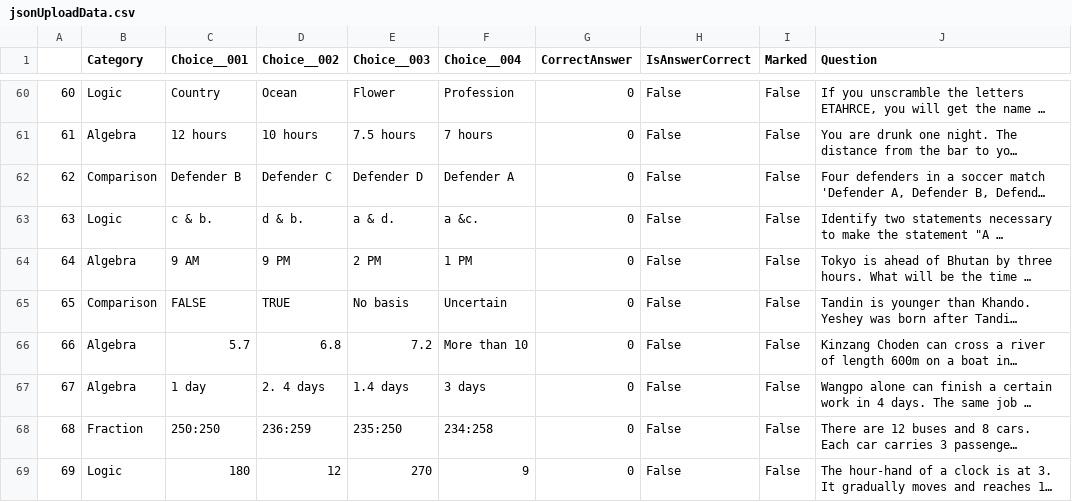
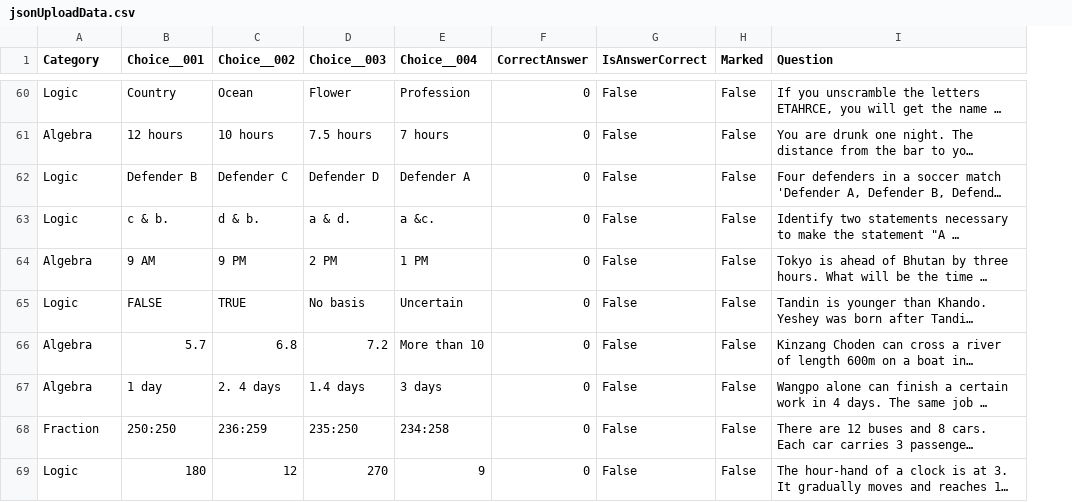
Before and after one commit to Kongtsey/RCSCPrep, a CSV file: backend/NaiveBayesQuestionClassifier/data/jsonUploadData.csv, drawn as a sheet; only a part is shown, gaps mark what is left out; long unchanged cells end in …; removed rows and columns are numbered as before the commit, all else as after; the diff covers the shown part only; the diff names each change by its address in the sheet, - before the commit and + after, or states it on an @@ line.

```diff
--- a/backend/NaiveBayesQuestionClassifier/data/jsonUploadData.csv
+++ b/backend/NaiveBayesQuestionClassifier/data/jsonUploadData.csv
-column A, rows 60-69: 60 | 61 | 62 | 63 | 64 | 65 | 66 | 67 | 68 | 69
-A62 (Category): Comparison
+A62 (Category): Logic
-A65 (Category): Comparison
+A65 (Category): Logic
```
Also changed, not shown: 24 edited cells elsewhere in this file, 3 other files.
